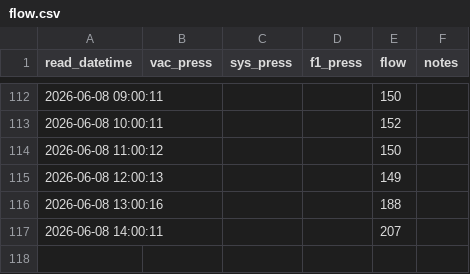
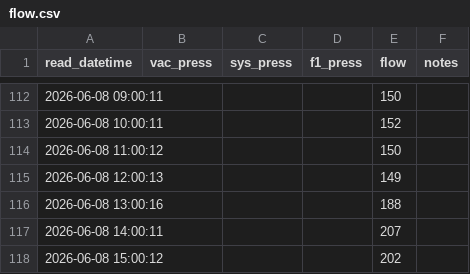
Before and after one commit to brianhartsell/oakspool, a CSV file: logs/flow.csv, drawn as a sheet; only a part is shown, gaps mark what is left out.

Commit message:
flow 2026-06-08 15:00:12

```diff
--- a/logs/flow.csv
+++ b/logs/flow.csv
@@ -117 +117,2 @@ read_datetime,vac_press,sys_press,f1_press,flow,notes
 2026-06-08 14:00:11,,,,207,
+2026-06-08 15:00:12,,,,202,
```
